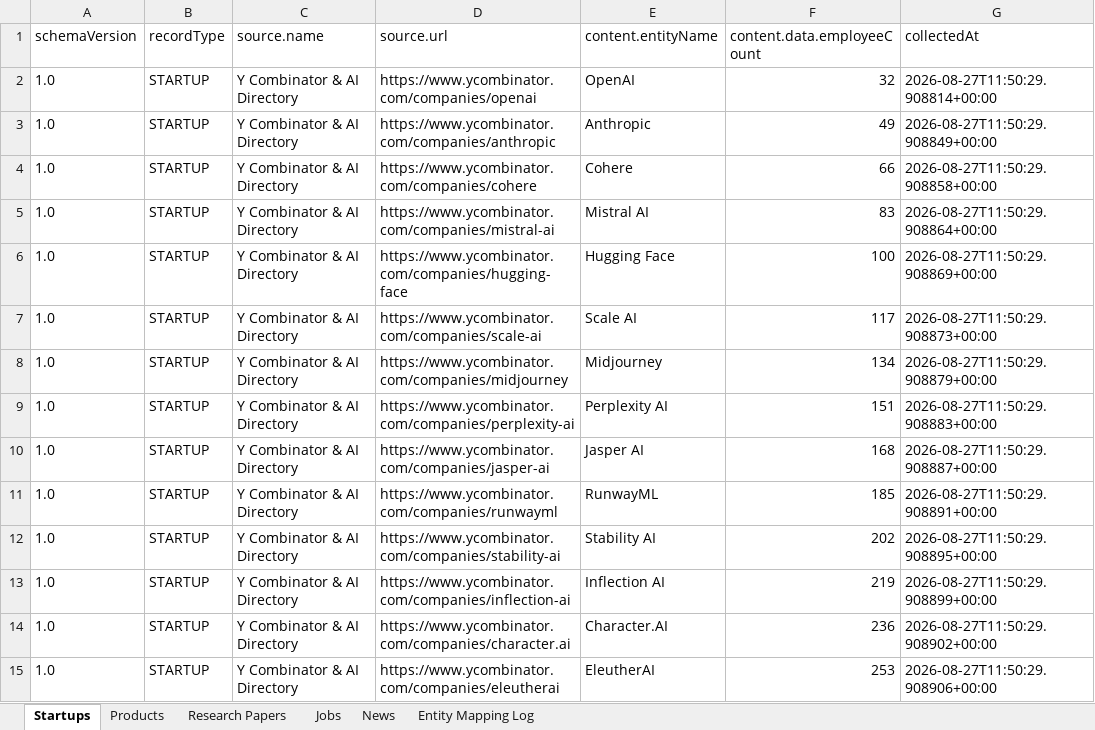
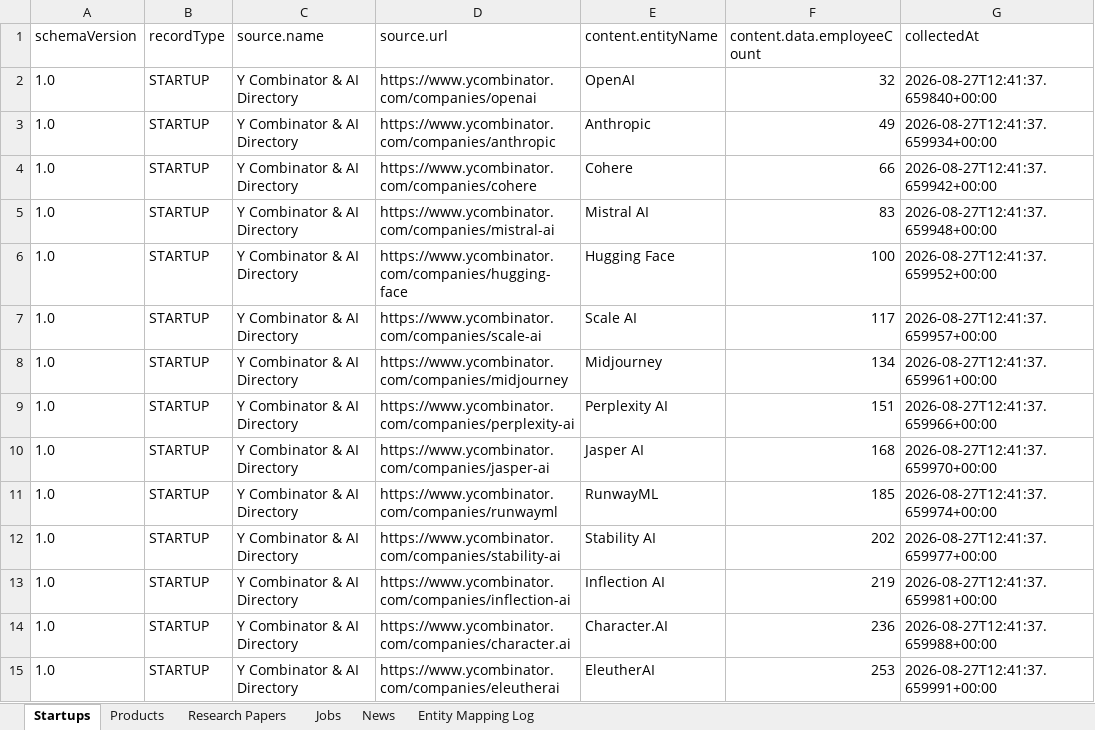
Before and after one commit to Aditri-web/ai-intelligence-ingestion-pipeline, an Excel workbook: data_output/pipeline_output_all.xlsx, sheet Startups, drawn as a sheet; only a part is shown; values as stored, in another font and other column widths than the file's, no borders; the diff covers the shown part only; the diff names each change by its address in the sheet, - before the commit and + after, or states it on an @@ line.

```diff
--- a/data_output/pipeline_output_all.xlsx (sheet Startups)
+++ b/data_output/pipeline_output_all.xlsx (sheet Startups)
-G2 (collectedAt): 2026-08-27T11:50:29.908814+00:00
+G2 (collectedAt): 2026-08-27T12:41:37.659840+00:00
-G3 (collectedAt): 2026-08-27T11:50:29.908849+00:00
+G3 (collectedAt): 2026-08-27T12:41:37.659934+00:00
-G4 (collectedAt): 2026-08-27T11:50:29.908858+00:00
+G4 (collectedAt): 2026-08-27T12:41:37.659942+00:00
-G5 (collectedAt): 2026-08-27T11:50:29.908864+00:00
+G5 (collectedAt): 2026-08-27T12:41:37.659948+00:00
-G6 (collectedAt): 2026-08-27T11:50:29.908869+00:00
+G6 (collectedAt): 2026-08-27T12:41:37.659952+00:00
-G7 (collectedAt): 2026-08-27T11:50:29.908873+00:00
+G7 (collectedAt): 2026-08-27T12:41:37.659957+00:00
-G8 (collectedAt): 2026-08-27T11:50:29.908879+00:00
+G8 (collectedAt): 2026-08-27T12:41:37.659961+00:00
-G9 (collectedAt): 2026-08-27T11:50:29.908883+00:00
+G9 (collectedAt): 2026-08-27T12:41:37.659966+00:00
-G10 (collectedAt): 2026-08-27T11:50:29.908887+00:00
+G10 (collectedAt): 2026-08-27T12:41:37.659970+00:00
-G11 (collectedAt): 2026-08-27T11:50:29.908891+00:00
+G11 (collectedAt): 2026-08-27T12:41:37.659974+00:00
-G12 (collectedAt): 2026-08-27T11:50:29.908895+00:00
+G12 (collectedAt): 2026-08-27T12:41:37.659977+00:00
-G13 (collectedAt): 2026-08-27T11:50:29.908899+00:00
+G13 (collectedAt): 2026-08-27T12:41:37.659981+00:00
-G14 (collectedAt): 2026-08-27T11:50:29.908902+00:00
+G14 (collectedAt): 2026-08-27T12:41:37.659988+00:00
-G15 (collectedAt): 2026-08-27T11:50:29.908906+00:00
+G15 (collectedAt): 2026-08-27T12:41:37.659991+00:00
```
Also changed, not shown: 1936 edited cells elsewhere in this sheet, sheet Entity Mapping Log, sheet Research Papers, sheet Products, sheet News, sheet Jobs, 19 other files.
